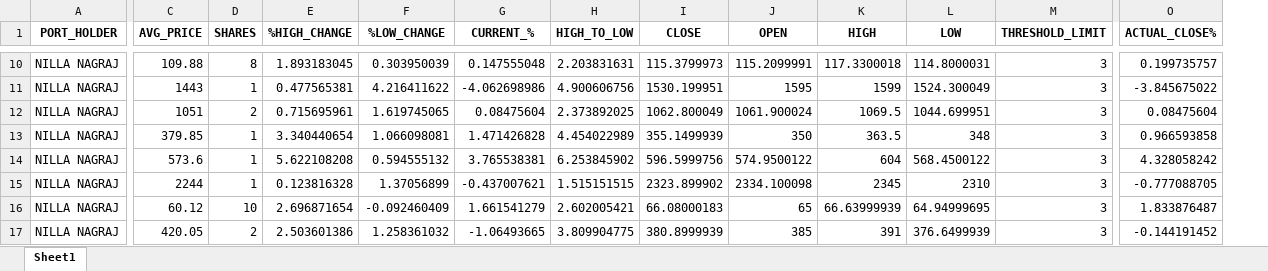
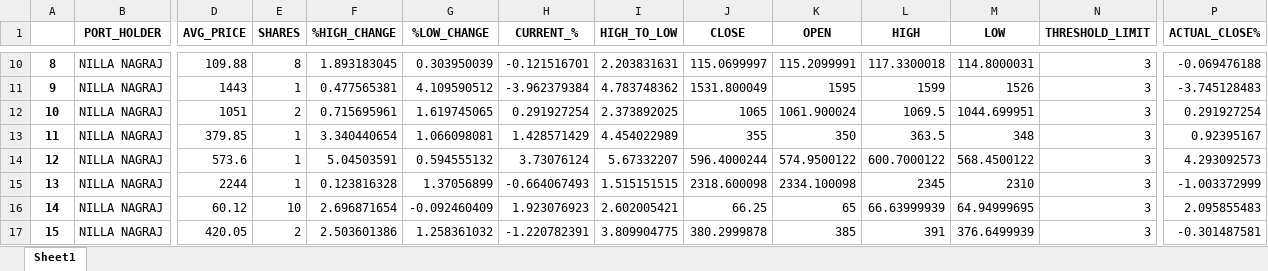
Before and after one commit to nvsaikumar9/Portfolio-Monitoring-System, an Excel workbook: Portfolio_Analyser.xlsx, sheet Sheet1, drawn as a sheet; only a part is shown, gaps mark what is left out; values as stored, in another font and other column widths than the file's, no borders; addresses are those after the commit; the diff covers the shown part only; the diff names each change by its address in the sheet, - before the commit and + after, or states it on an @@ line.

```diff
--- a/Portfolio_Analyser.xlsx (sheet Sheet1)
+++ b/Portfolio_Analyser.xlsx (sheet Sheet1)
+column A, rows 10-17: 8 | 9 | 10 | 11 | 12 | 13 | 14 | 15
-H10 (CURRENT_%): 0.147555048
+H10 (CURRENT_%): -0.121516701
-J10 (CLOSE): 115.3799973
+J10 (CLOSE): 115.0699997
-P10 (ACTUAL_CLOSE%): 0.199735757
+P10 (ACTUAL_CLOSE%): -0.069476188
-G11 (%LOW_CHANGE): 4.216411622
+G11 (%LOW_CHANGE): 4.109590512
-H11 (CURRENT_%): -4.062698986
+H11 (CURRENT_%): -3.962379384
-I11 (HIGH_TO_LOW): 4.900606756
+I11 (HIGH_TO_LOW): 4.783748362
-J11 (CLOSE): 1530.199951
+J11 (CLOSE): 1531.800049
-M11 (LOW): 1524.300049
+M11 (LOW): 1526
-P11 (ACTUAL_CLOSE%): -3.845675022
+P11 (ACTUAL_CLOSE%): -3.745128483
-H12 (CURRENT_%): 0.08475604
+H12 (CURRENT_%): 0.291927254
-J12 (CLOSE): 1062.800049
+J12 (CLOSE): 1065
-P12 (ACTUAL_CLOSE%): 0.08475604
+P12 (ACTUAL_CLOSE%): 0.291927254
-H13 (CURRENT_%): 1.471426828
+H13 (CURRENT_%): 1.428571429
-J13 (CLOSE): 355.1499939
+J13 (CLOSE): 355
-P13 (ACTUAL_CLOSE%): 0.966593858
+P13 (ACTUAL_CLOSE%): 0.92395167
-F14 (%HIGH_CHANGE): 5.622108208
+F14 (%HIGH_CHANGE): 5.04503591
-H14 (CURRENT_%): 3.765538381
+H14 (CURRENT_%): 3.73076124
-I14 (HIGH_TO_LOW): 6.253845902
+I14 (HIGH_TO_LOW): 5.67332207
-J14 (CLOSE): 596.5999756
+J14 (CLOSE): 596.4000244
-L14 (HIGH): 604
+L14 (HIGH): 600.7000122
-P14 (ACTUAL_CLOSE%): 4.328058242
+P14 (ACTUAL_CLOSE%): 4.293092573
-H15 (CURRENT_%): -0.437007621
+H15 (CURRENT_%): -0.664067493
-J15 (CLOSE): 2323.899902
+J15 (CLOSE): 2318.600098
-P15 (ACTUAL_CLOSE%): -0.777088705
+P15 (ACTUAL_CLOSE%): -1.003372999
-H16 (CURRENT_%): 1.661541279
+H16 (CURRENT_%): 1.923076923
-J16 (CLOSE): 66.08000183
+J16 (CLOSE): 66.25
-P16 (ACTUAL_CLOSE%): 1.833876487
+P16 (ACTUAL_CLOSE%): 2.095855483
-H17 (CURRENT_%): -1.06493665
+H17 (CURRENT_%): -1.220782391
-J17 (CLOSE): 380.8999939
+J17 (CLOSE): 380.2999878
-P17 (ACTUAL_CLOSE%): -0.144191452
+P17 (ACTUAL_CLOSE%): -0.301487581
```
Also changed, not shown: 260 edited cells elsewhere in this sheet, API_stock_prices.xlsx, NSE_stocks_name.xlsx, 23 other files.
